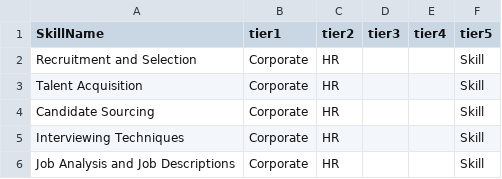
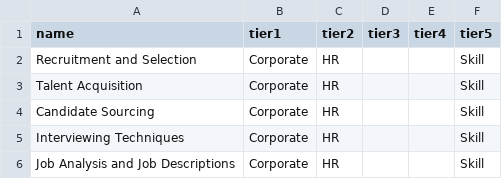
Before and after one commit to edwarhman/test-db, a CSV file: HRBaseSkills.csv, drawn as a sheet; only a part is shown.

Commit message:
update file

```diff
--- a/HRBaseSkills.csv
+++ b/HRBaseSkills.csv
@@ -1,2 +1,2 @@
-SkillName,tier1,tier2,tier3,tier4,tier5
+name,tier1,tier2,tier3,tier4,tier5
 Recruitment and Selection,Corporate,HR,,,Skill
```
